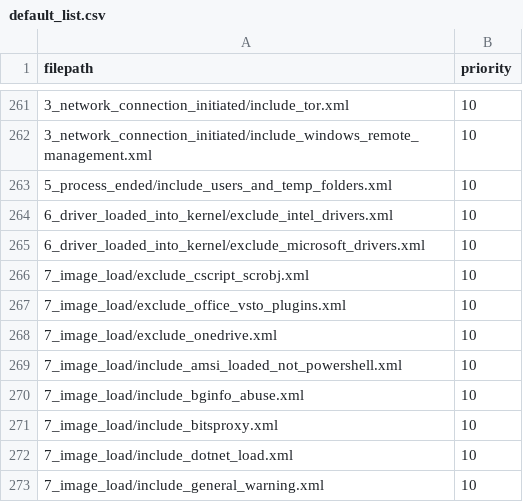
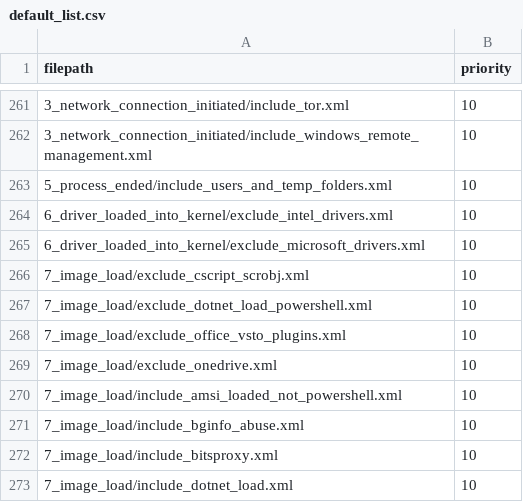
Before and after one commit to olafhartong/sysmon-modular, a CSV file: config_lists/default_list/default_list.csv, drawn as a sheet; only a part is shown, gaps mark what is left out; the shorter side is filled out with more unchanged rows; the diff names each change by its address in the sheet, - before the commit and + after, or states it on an @@ line.

Commit message:
exclude powershell loading dotnet

```diff
--- a/config_lists/default_list/default_list.csv
+++ b/config_lists/default_list/default_list.csv
+row 267: 7_image_load/exclude_dotnet_load_powershell.xml | 10
```
Also changed, not shown: 1 other file.
